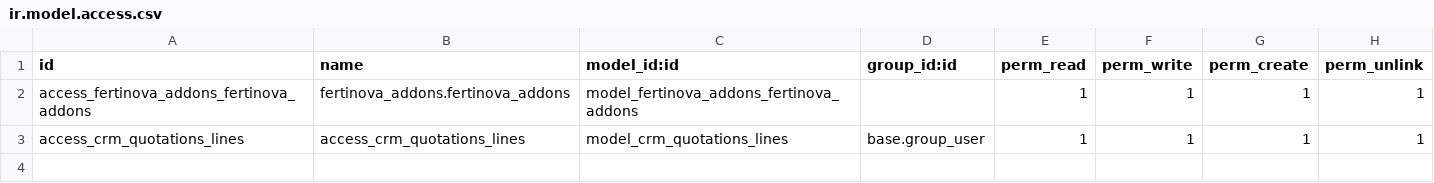
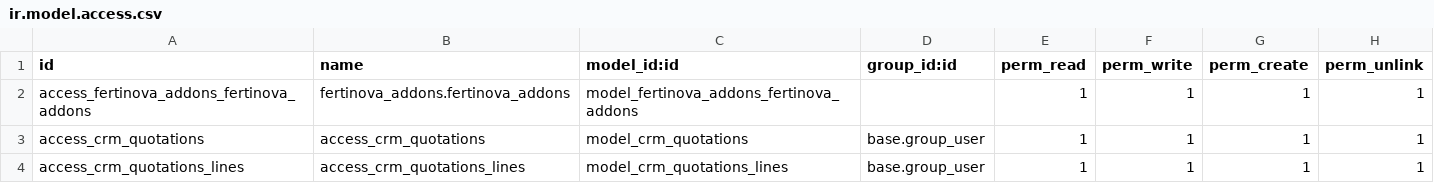
Before and after one commit to CarlosAPrietoD/Fertinova, a CSV file: fertinova_addons/security/ir.model.access.csv, drawn as a sheet.

Commit message:
[FIX] agregación de 2 reglas para dos nuevos módulos

```diff
--- a/fertinova_addons/security/ir.model.access.csv
+++ b/fertinova_addons/security/ir.model.access.csv
@@ -2,2 +2,3 @@ id,name,model_id:id,group_id:id,perm_read,perm_write,perm_create,perm_unlink
 access_fertinova_addons_fertinova_addons,fertinova_addons.fertinova_addons,model_fertinova_addons_fertinova_addons,,1,1,1,1
+access_crm_quotations,access_crm_quotations,model_crm_quotations,base.group_user,1,1,1,1
 access_crm_quotations_lines,access_crm_quotations_lines,model_crm_quotations_lines,base.group_user,1,1,1,1
```
